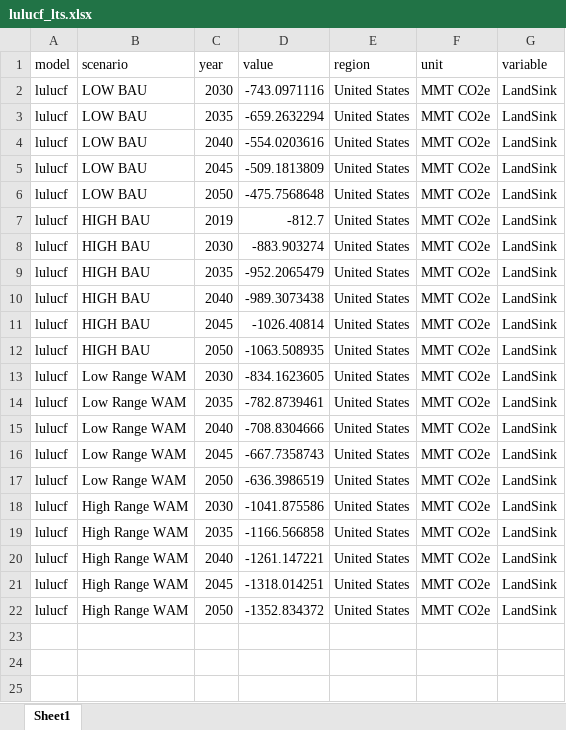
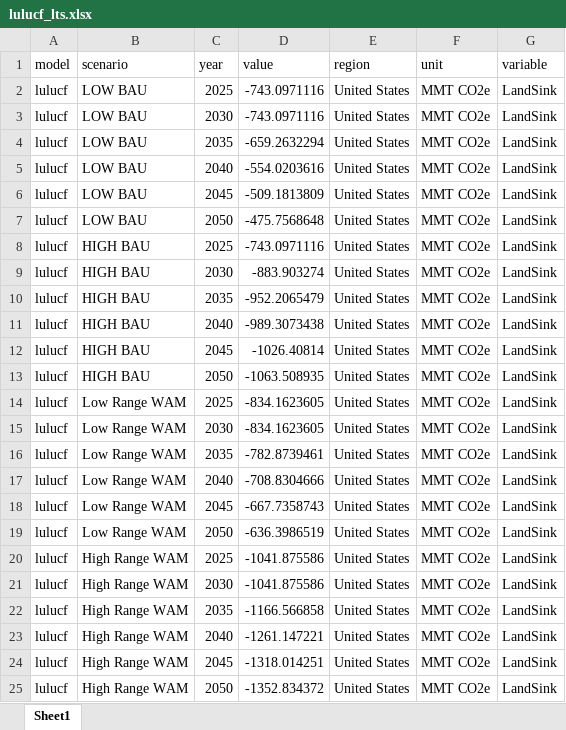
Before and after one commit to mobro-git/BTR, an Excel workbook: data-raw/lulucf/lulucf_lts.xlsx, sheet Sheet1, drawn as a sheet; values as stored, in another font and other column widths than the file's, no borders; addresses are those after the commit; the diff names each change by its address in the sheet, - before the commit and + after, or states it on an @@ line.

Commit message:
updated usrep reeds data and finished projections_all_sm

```diff
--- a/data-raw/lulucf/lulucf_lts.xlsx (sheet Sheet1)
+++ b/data-raw/lulucf/lulucf_lts.xlsx (sheet Sheet1)
+row 2: lulucf | LOW BAU | 2025 | -743.0971116 | United States | MMT CO2e | LandSink
-C8 (year): 2019
+C8 (year): 2025
-D8 (value): -812.7
+D8 (value): -743.0971116
+row 14: lulucf | Low Range WAM | 2025 | -834.1623605 | United States | MMT CO2e | LandSink
+row 20: lulucf | High Range WAM | 2025 | -1041.875586 | United States | MMT CO2e | LandSink
```
Also changed, not shown: data-raw/lulucf/lulucf_lts_test.xlsx, 45 other files.
